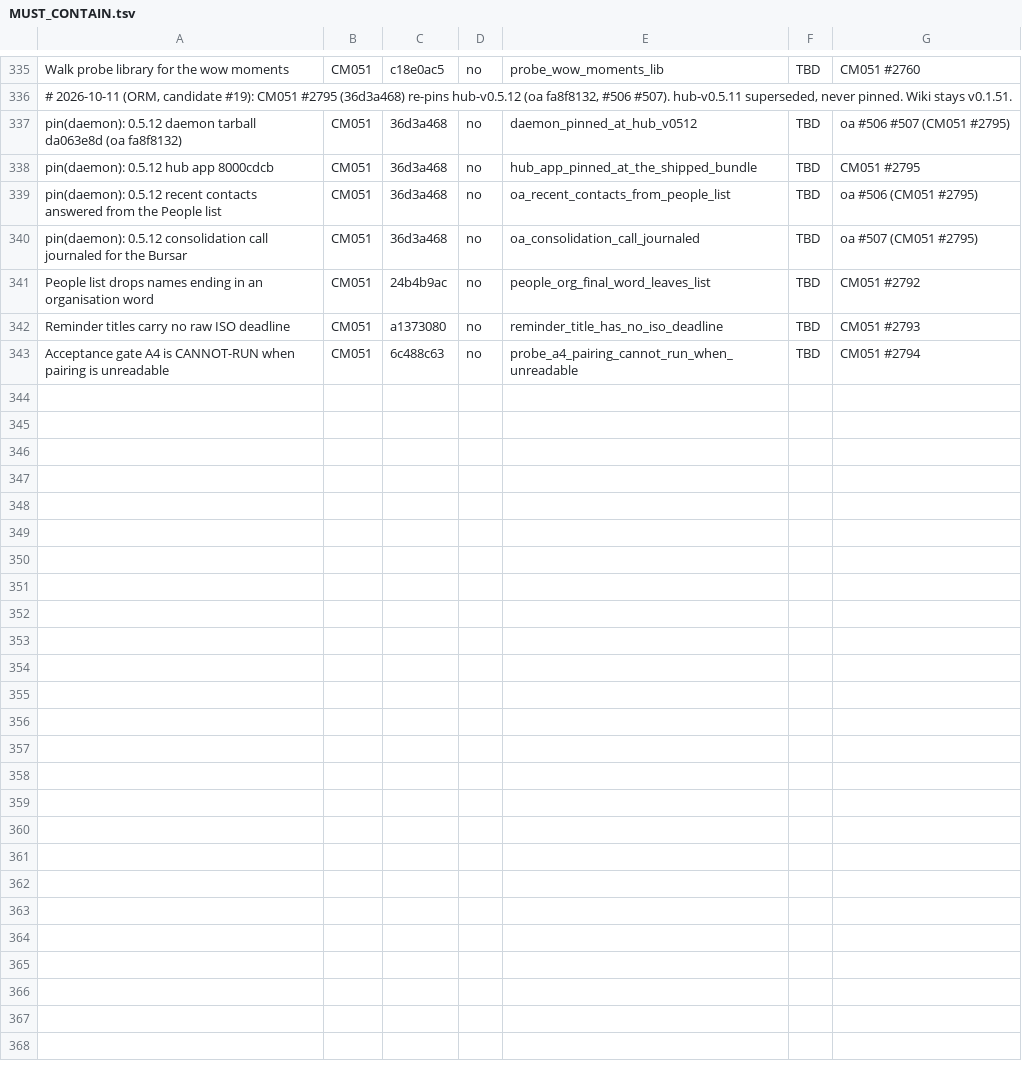
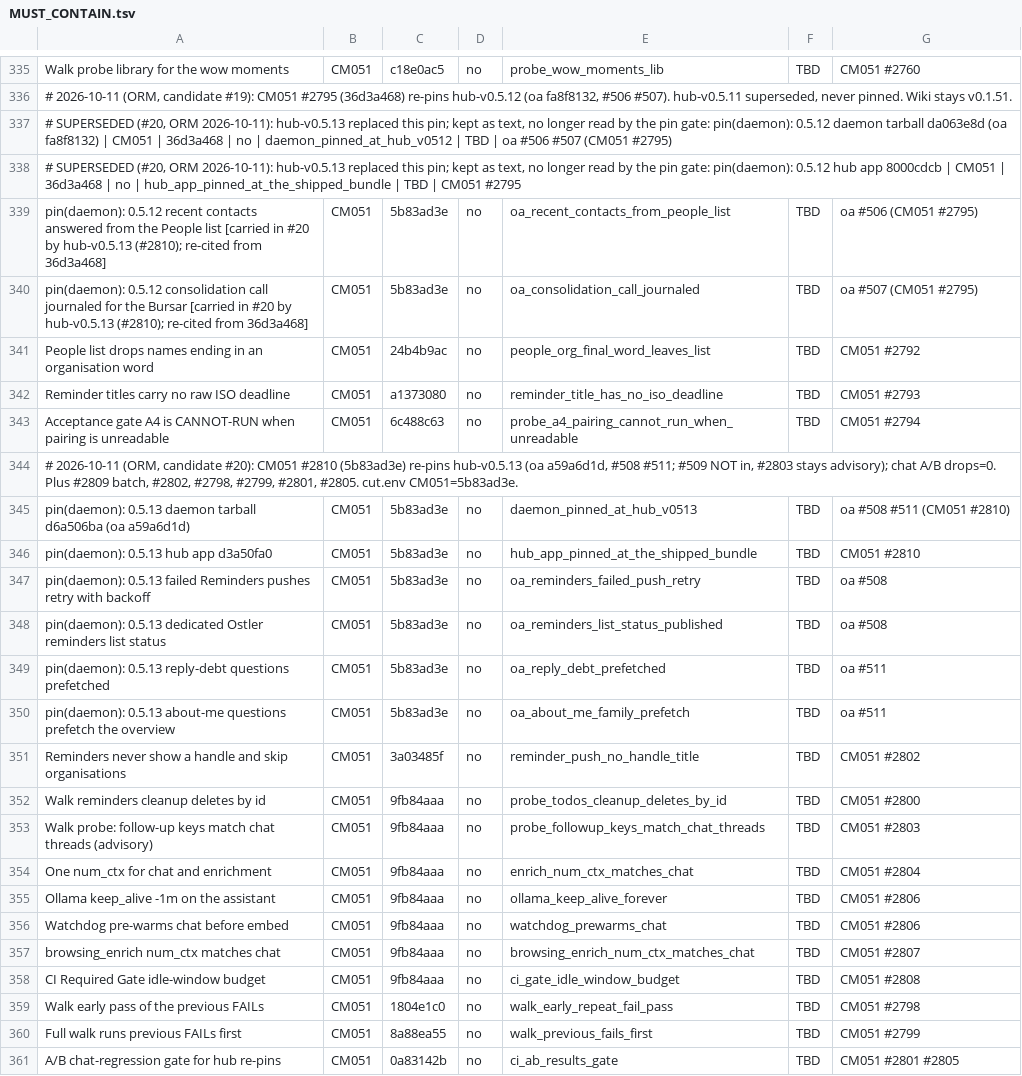
Before and after one commit to andygmassey/CM051-Home-Hub-Installer, a TSV file: cuts/v1.0.107/MUST_CONTAIN.tsv, drawn as a sheet; only a part is shown, gaps mark what is left out; the diff covers the shown part only.

```diff
--- a/cuts/v1.0.107/MUST_CONTAIN.tsv
+++ b/cuts/v1.0.107/MUST_CONTAIN.tsv
@@ -336,6 +336,6 @@ Walk probe library for the wow moments	CM051	c18e0ac5	no	probe_wow_moments_lib	T
 # 2026-10-11 (ORM, candidate #19): CM051 #2795 (36d3a468) re-pins hub-v0.5.12 (oa fa8f8132, #506 #507). hub-v0.5.11 superseded, never pinned. Wiki stays v0.1.51.
-pin(daemon): 0.5.12 daemon tarball da063e8d (oa fa8f8132)	CM051	36d3a468	no	daemon_pinned_at_hub_v0512	TBD	oa #506 #507 (CM051 #2795)
-pin(daemon): 0.5.12 hub app 8000cdcb	CM051	36d3a468	no	hub_app_pinned_at_the_shipped_bundle	TBD	CM051 #2795
-pin(daemon): 0.5.12 recent contacts answered from the People list	CM051	36d3a468	no	oa_recent_contacts_from_people_list	TBD	oa #506 (CM051 #2795)
-pin(daemon): 0.5.12 consolidation call journaled for the Bursar	CM051	36d3a468	no	oa_consolidation_call_journaled	TBD	oa #507 (CM051 #2795)
+# SUPERSEDED (#20, ORM 2026-10-11): hub-v0.5.13 replaced this pin; kept as text, no longer read by the pin gate: pin(daemon): 0.5.12 daemon tarball da063e8d (oa fa8f8132) | CM051 | 36d3a468 | no | daemon_pinned_at_hub_v0512 | TBD | oa #506 #507 (CM051 #2795)
+# SUPERSEDED (#20, ORM 2026-10-11): hub-v0.5.13 replaced this pin; kept as text, no longer read by the pin gate: pin(daemon): 0.5.12 hub app 8000cdcb | CM051 | 36d3a468 | no | hub_app_pinned_at_the_shipped_bundle | TBD | CM051 #2795
+pin(daemon): 0.5.12 recent contacts answered from the People list [carried in #20 by hub-v0.5.13 (#2810); re-cited from 36d3a468]	CM051	5b83ad3e	no	oa_recent_contacts_from_people_list	TBD	oa #506 (CM051 #2795)
+pin(daemon): 0.5.12 consolidation call journaled for the Bursar [carried in #20 by hub-v0.5.13 (#2810); re-cited from 36d3a468]	CM051	5b83ad3e	no	oa_consolidation_call_journaled	TBD	oa #507 (CM051 #2795)
 People list drops names ending in an organisation word	CM051	24b4b9ac	no	people_org_final_word_leaves_list	TBD	CM051 #2792
@@ -343 +343,19 @@ Reminder titles carry no raw ISO deadline	CM051	a1373080	no	reminder_title_has_n
 Acceptance gate A4 is CANNOT-RUN when pairing is unreadable	CM051	6c488c63	no	probe_a4_pairing_cannot_run_when_unreadable	TBD	CM051 #2794
+# 2026-10-11 (ORM, candidate #20): CM051 #2810 (5b83ad3e) re-pins hub-v0.5.13 (oa a59a6d1d, #508 #511; #509 NOT in, #2803 stays advisory); chat A/B drops=0. Plus #2809 batch, #2802, #2798, #2799, #2801, #2805. cut.env CM051=5b83ad3e.
+pin(daemon): 0.5.13 daemon tarball d6a506ba (oa a59a6d1d)	CM051	5b83ad3e	no	daemon_pinned_at_hub_v0513	TBD	oa #508 #511 (CM051 #2810)
+pin(daemon): 0.5.13 hub app d3a50fa0	CM051	5b83ad3e	no	hub_app_pinned_at_the_shipped_bundle	TBD	CM051 #2810
+pin(daemon): 0.5.13 failed Reminders pushes retry with backoff	CM051	5b83ad3e	no	oa_reminders_failed_push_retry	TBD	oa #508
+pin(daemon): 0.5.13 dedicated Ostler reminders list status	CM051	5b83ad3e	no	oa_reminders_list_status_published	TBD	oa #508
+pin(daemon): 0.5.13 reply-debt questions prefetched	CM051	5b83ad3e	no	oa_reply_debt_prefetched	TBD	oa #511
+pin(daemon): 0.5.13 about-me questions prefetch the overview	CM051	5b83ad3e	no	oa_about_me_family_prefetch	TBD	oa #511
+Reminders never show a handle and skip organisations	CM051	3a03485f	no	reminder_push_no_handle_title	TBD	CM051 #2802
+Walk reminders cleanup deletes by id	CM051	9fb84aaa	no	probe_todos_cleanup_deletes_by_id	TBD	CM051 #2800
+Walk probe: follow-up keys match chat threads (advisory)	CM051	9fb84aaa	no	probe_followup_keys_match_chat_threads	TBD	CM051 #2803
+One num_ctx for chat and enrichment	CM051	9fb84aaa	no	enrich_num_ctx_matches_chat	TBD	CM051 #2804
+Ollama keep_alive -1m on the assistant	CM051	9fb84aaa	no	ollama_keep_alive_forever	TBD	CM051 #2806
+Watchdog pre-warms chat before embed	CM051	9fb84aaa	no	watchdog_prewarms_chat	TBD	CM051 #2806
+browsing_enrich num_ctx matches chat	CM051	9fb84aaa	no	browsing_enrich_num_ctx_matches_chat	TBD	CM051 #2807
+CI Required Gate idle-window budget	CM051	9fb84aaa	no	ci_gate_idle_window_budget	TBD	CM051 #2808
+Walk early pass of the previous FAILs	CM051	1804e1c0	no	walk_early_repeat_fail_pass	TBD	CM051 #2798
+Full walk runs previous FAILs first	CM051	8a88ea55	no	walk_previous_fails_first	TBD	CM051 #2799
+A/B chat-regression gate for hub re-pins	CM051	0a83142b	no	ci_ab_results_gate	TBD	CM051 #2801 #2805
```
Also changed, not shown: 26 edited cells elsewhere in this file, 2 other files.
